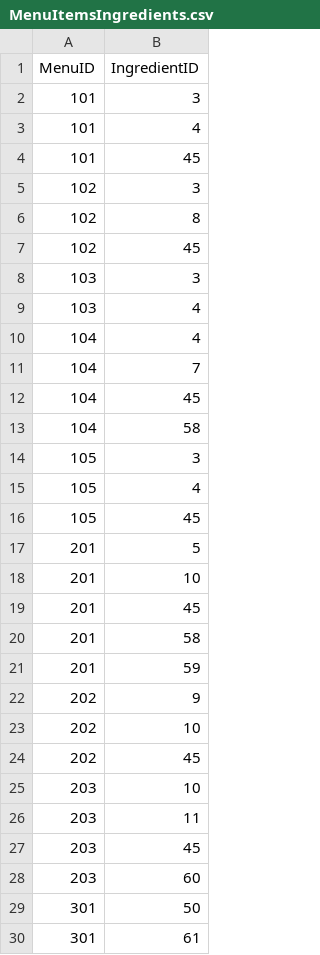
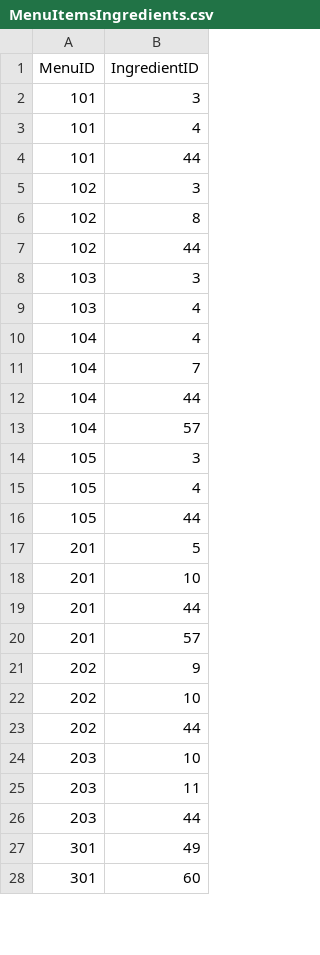
Before and after one commit to heyitsk21/Revs-Point-Of-Sales-System, a CSV file: backend/database_generation/MenuItemsIngredients.csv, drawn as a sheet; only a part is shown; the diff covers the shown part only.

Commit message:
fixed customization/menu items & ingredients/menu items join tables. ingredientids got shifted bc of duplicate removals in the past

```diff
--- a/backend/database_generation/MenuItemsIngredients.csv
+++ b/backend/database_generation/MenuItemsIngredients.csv
@@ -3,6 +3,6 @@ MenuID,IngredientID
 101,4
-101,45
+101,44
 102,3
 102,8
-102,45
+102,44
 103,3
@@ -11,20 +11,18 @@ MenuID,IngredientID
 104,7
-104,45
-104,58
+104,44
+104,57
 105,3
 105,4
-105,45
+105,44
 201,5
 201,10
-201,45
-201,58
-201,59
+201,44
+201,57
 202,9
 202,10
-202,45
+202,44
 203,10
 203,11
-203,45
-203,60
-301,50
-301,61
+203,44
+301,49
+301,60
```
Also changed, not shown: 2 added rows, 2 removed rows and 24 edited cells elsewhere in this file, backend/database_generation/MenuItemCustomizations.csv.
